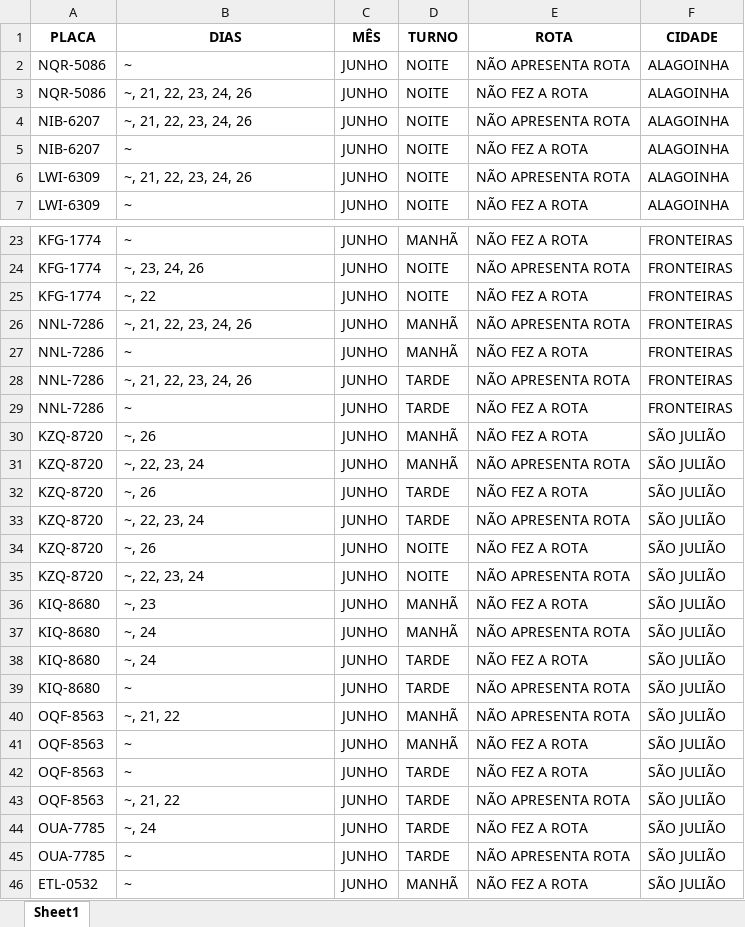
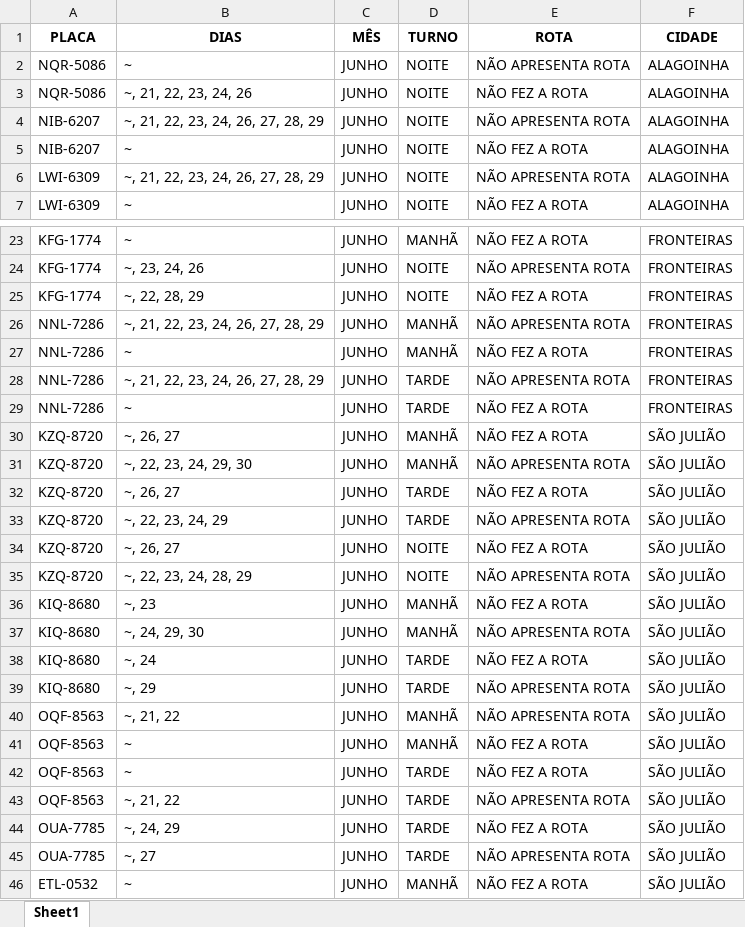
Before and after one commit to JardelG0/Relat-rios, an Excel workbook: INFORMATIVO 16° GRE.xlsx, sheet Sheet1, drawn as a sheet; only a part is shown, gaps mark what is left out; values as stored, in another font and other column widths than the file's, no borders; the diff covers the shown part only; the diff names each change by its address in the sheet, - before the commit and + after, or states it on an @@ line.

```diff
--- a/INFORMATIVO 16° GRE.xlsx (sheet Sheet1)
+++ b/INFORMATIVO 16° GRE.xlsx (sheet Sheet1)
-B4 (DIAS): ~, 21, 22, 23, 24, 26
+B4 (DIAS): ~, 21, 22, 23, 24, 26, 27, 28, 29
-B6 (DIAS): ~, 21, 22, 23, 24, 26
+B6 (DIAS): ~, 21, 22, 23, 24, 26, 27, 28, 29
-B25 (DIAS): ~, 22
+B25 (DIAS): ~, 22, 28, 29
-B26 (DIAS): ~, 21, 22, 23, 24, 26
+B26 (DIAS): ~, 21, 22, 23, 24, 26, 27, 28, 29
-B28 (DIAS): ~, 21, 22, 23, 24, 26
+B28 (DIAS): ~, 21, 22, 23, 24, 26, 27, 28, 29
-B30 (DIAS): ~, 26
+B30 (DIAS): ~, 26, 27
-B31 (DIAS): ~, 22, 23, 24
+B31 (DIAS): ~, 22, 23, 24, 29, 30
-B32 (DIAS): ~, 26
+B32 (DIAS): ~, 26, 27
-B33 (DIAS): ~, 22, 23, 24
+B33 (DIAS): ~, 22, 23, 24, 29
-B34 (DIAS): ~, 26
+B34 (DIAS): ~, 26, 27
-B35 (DIAS): ~, 22, 23, 24
+B35 (DIAS): ~, 22, 23, 24, 28, 29
-B37 (DIAS): ~, 24
+B37 (DIAS): ~, 24, 29, 30
-B39 (DIAS): ~
+B39 (DIAS): ~, 29
-B44 (DIAS): ~, 24
+B44 (DIAS): ~, 24, 29
-B45 (DIAS): ~
+B45 (DIAS): ~, 27
```
Also changed, not shown: 12 edited cells elsewhere in this sheet, INFORMATIVO 18° GRE.xlsx, INFORMATIVO 5° GRE.xlsx, 3 other files.
